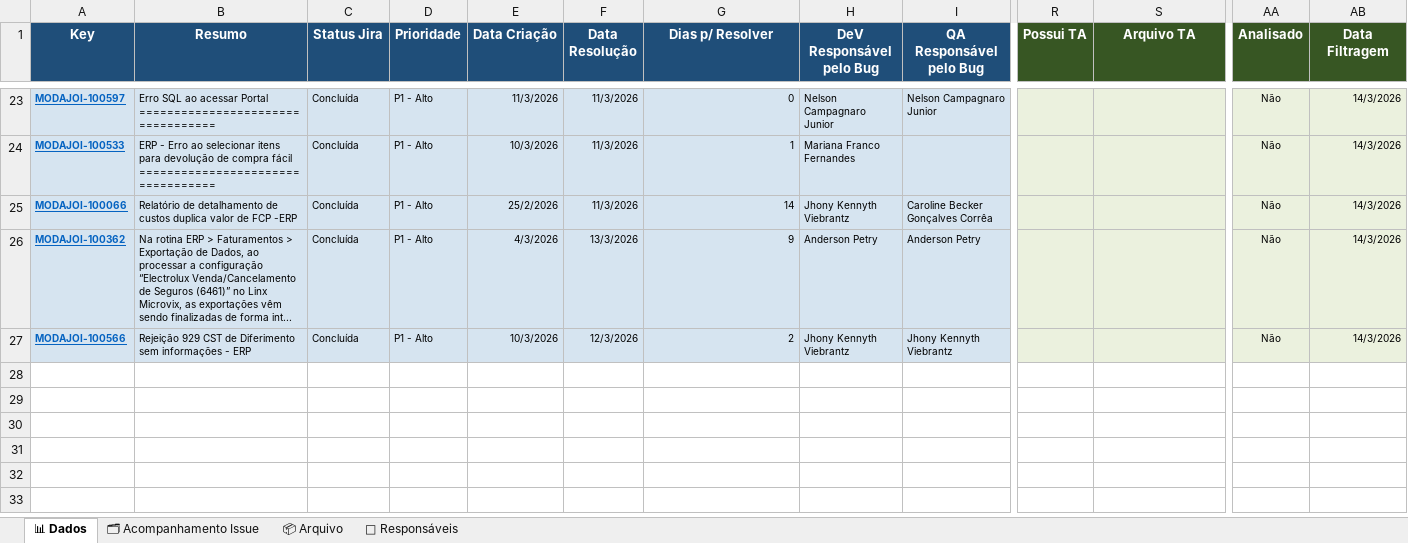
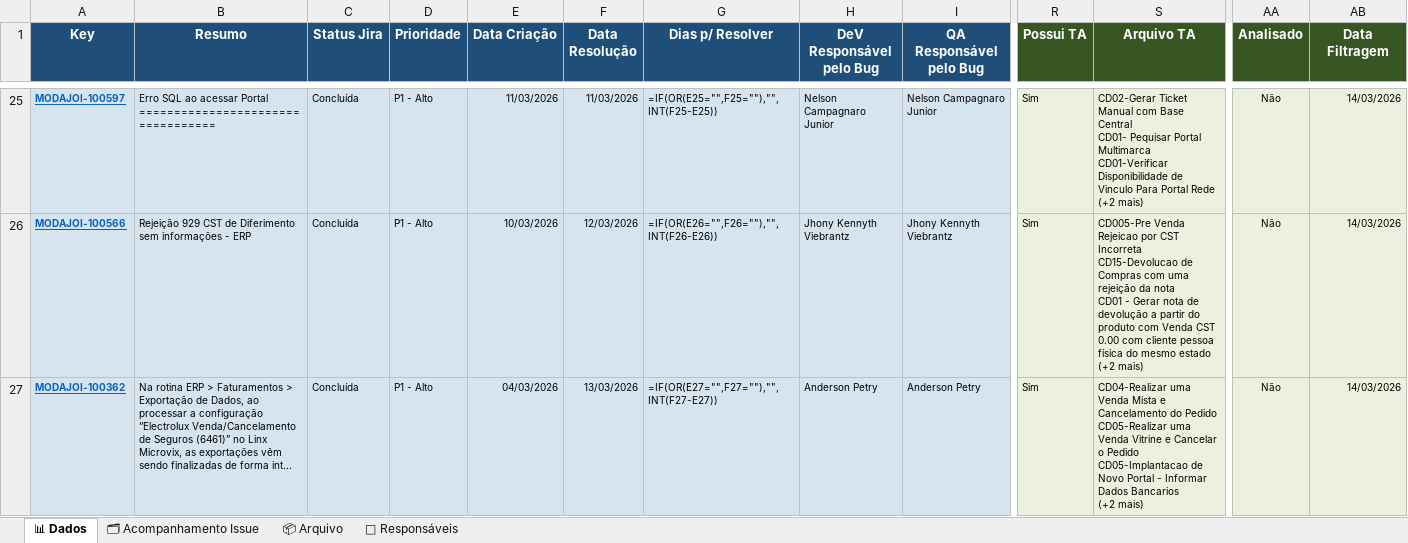
Before and after one commit to alessandramartinezlinx/RCA-POCKET, an Excel workbook: RCA_Pocket.xlsx, sheet 📊 Dados, drawn as a sheet; only a part is shown, gaps mark what is left out; values as stored, in another font and other column widths than the file's, no borders; formulas without a stored value are shown as written; table styles not drawn; removed rows and columns are numbered as before the commit, all else as after; rows hold the shown columns only; ↵ is a line break in a cell; the diff covers the shown part only; the diff names each change by its address in the sheet, - before the commit and + after, or states it on an @@ line.

```diff
--- a/RCA_Pocket.xlsx (sheet 📊 Dados)
+++ b/RCA_Pocket.xlsx (sheet 📊 Dados)
-E25 (Data Criação): 11/3/2026
+E25 (Data Criação): 11/03/2026
-F25 (Data Resolução): 11/3/2026
+F25 (Data Resolução): 11/03/2026
-G25 (Dias p/ Resolver): 0
+G25 (Dias p/ Resolver): =IF(OR(E25="",F25=""),"",INT(F25-E25))
-R25 (Possui TA): (empty)
+R25 (Possui TA): Sim
-S25 (Arquivo TA): (empty)
+S25 (Arquivo TA): CD02-Gerar Ticket Manual com Base Central ↵ CD01- Pequisar Portal Multimarca ↵ CD01-Verificar Disponibilidade de Vinculo Para Portal Rede ↵ (+2 mais)
-AB25 (Data Filtragem): 14/3/2026
+AB25 (Data Filtragem): 14/03/2026
-row 24: MODAJOI-100533 | ERP - Erro ao selecionar itens para devolução de compra fácil ================================== | Concluída | P1 - Alto | 10/3/2026 | 11/3/2026 | 1 | Mariana Franco Fernandes |  |  |  | Não | 14/3/2026
-row 25: MODAJOI-100066 | Relatório de detalhamento de custos duplica valor de FCP -ERP | Concluída | P1 - Alto | 25/2/2026 | 11/3/2026 | 14 | Jhony Kennyth Viebrantz | Caroline Becker Gonçalves Corrêa |  |  | Não | 14/3/2026
+row 26: MODAJOI-100566 | Rejeição 929 CST de Diferimento sem informações - ERP | Concluída | P1 - Alto | 10/03/2026 | 12/03/2026 | =IF(OR(E26="",F26=""),"",INT(F26-E26)) | Jhony Kennyth Viebrantz | Jhony Kennyth Viebrantz | Sim | CD005-Pre Venda Rejeicao por CST Incorreta ↵ CD15-Devolucao de Compras com uma rejeição da nota ↵ CD01 - Gerar nota de devolução a partir do produto com Venda CST 0.00 com cliente pessoa física do mesmo estado ↵ (+2 mais) | Não | 14/03/2026
-E27 (Data Criação): 4/3/2026
+E27 (Data Criação): 04/03/2026
-F27 (Data Resolução): 13/3/2026
+F27 (Data Resolução): 13/03/2026
-G27 (Dias p/ Resolver): 9
+G27 (Dias p/ Resolver): =IF(OR(E27="",F27=""),"",INT(F27-E27))
-R27 (Possui TA): (empty)
+R27 (Possui TA): Sim
-S27 (Arquivo TA): (empty)
+S27 (Arquivo TA): CD04-Realizar uma Venda Mista e Cancelamento do Pedido ↵ CD05-Realizar uma Venda Vitrine e Cancelar o Pedido ↵ CD05-Implantacao de Novo Portal - Informar Dados Bancarios ↵ (+2 mais)
-AB27 (Data Filtragem): 14/3/2026
+AB27 (Data Filtragem): 14/03/2026
-row 27: MODAJOI-100566 | Rejeição 929 CST de Diferimento sem informações - ERP | Concluída | P1 - Alto | 10/3/2026 | 12/3/2026 | 2 | Jhony Kennyth Viebrantz | Jhony Kennyth Viebrantz |  |  | Não | 14/3/2026
```
Also changed, not shown: 2 added rows, 71 edited cells and cell formats elsewhere in this sheet, sheet 🗂 Acompanhamento Issue, formulas that keep their value.
